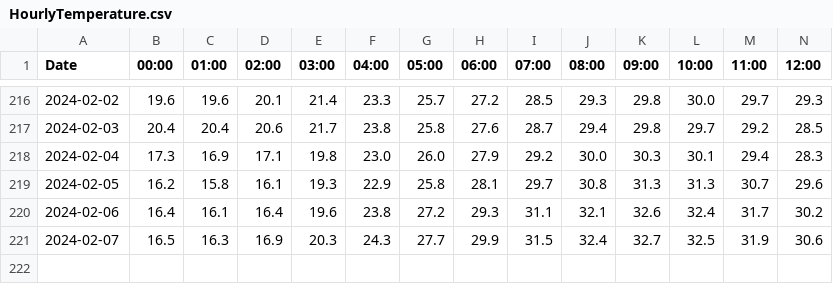
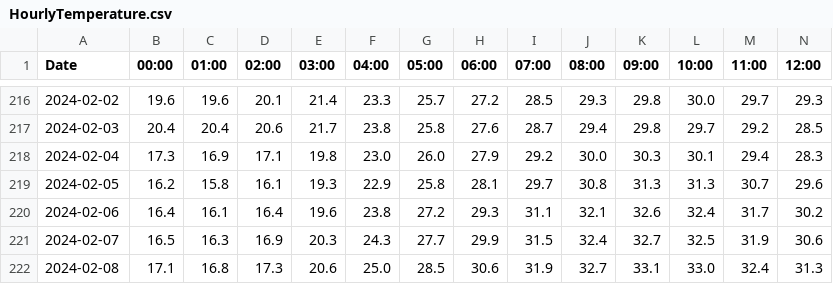
Before and after one commit to Cozmeh/Weather-Data-Collector, a CSV file: HourlyTemperature.csv, drawn as a sheet; only a part is shown, gaps mark what is left out; rows hold the shown columns only; the diff names each change by its address in the sheet, - before the commit and + after, or states it on an @@ line.

```diff
--- a/HourlyTemperature.csv
+++ b/HourlyTemperature.csv
+row 222: 2024-02-08 | 17.1 | 16.8 | 17.3 | 20.6 | 25.0 | 28.5 | 30.6 | 31.9 | 32.7 | 33.1 | 33.0 | 32.4 | 31.3
```
